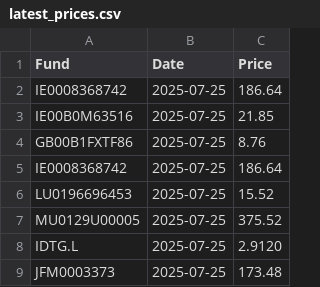
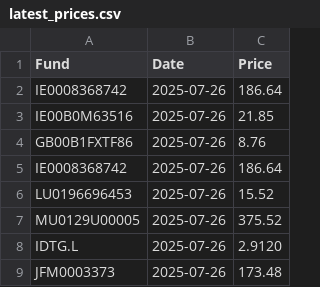
Before and after one commit to joneswm/FundPrices, a CSV file: data/latest_prices.csv, drawn as a sheet.

```diff
--- a/data/latest_prices.csv
+++ b/data/latest_prices.csv
@@ -1,9 +1,9 @@
 Fund,Date,Price
-IE0008368742,2025-07-25,186.64
-IE00B0M63516,2025-07-25,21.85
-GB00B1FXTF86,2025-07-25,8.76
-IE0008368742,2025-07-25,186.64
-LU0196696453,2025-07-25,15.52
-MU0129U00005,2025-07-25,375.52
-IDTG.L,2025-07-25,2.9120
-JFM0003373,2025-07-25,173.48
+IE0008368742,2025-07-26,186.64
+IE00B0M63516,2025-07-26,21.85
+GB00B1FXTF86,2025-07-26,8.76
+IE0008368742,2025-07-26,186.64
+LU0196696453,2025-07-26,15.52
+MU0129U00005,2025-07-26,375.52
+IDTG.L,2025-07-26,2.9120
+JFM0003373,2025-07-26,173.48
```
Also changed, not shown: data/prices_history.csv.
